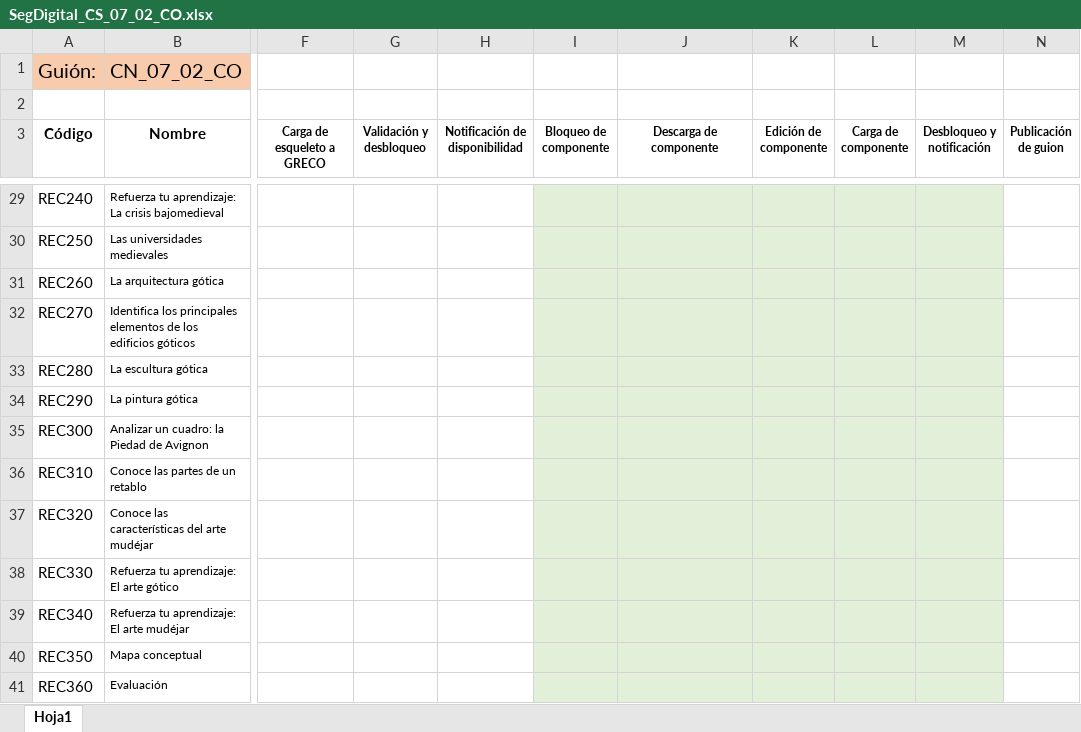
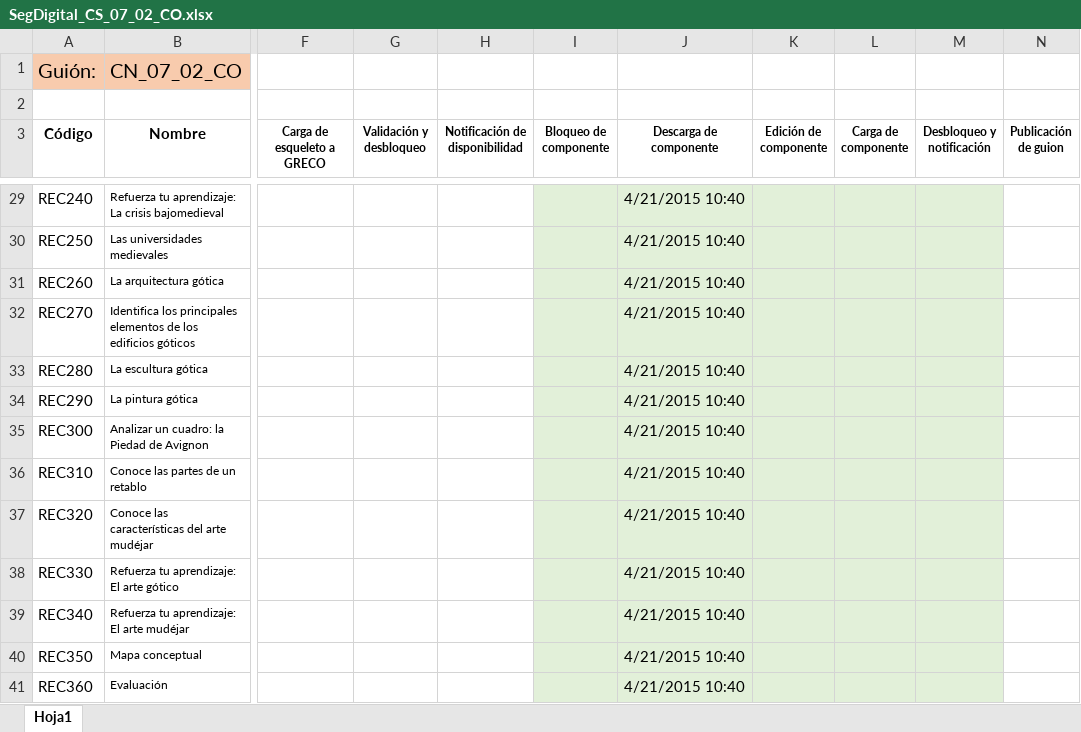
Before and after one commit to AulaPlanetaColombia/CienciasSociales, an Excel workbook: seguimiento/ProduccionDigital/SegDigital_CS_07_02_CO.xlsx, sheet Hoja1, drawn as a sheet; only a part is shown, gaps mark what is left out; values as stored, in another font and other column widths than the file's, no borders; the diff covers the shown part only; the diff names each change by its address in the sheet, - before the commit and + after, or states it on an @@ line.

```diff
--- a/seguimiento/ProduccionDigital/SegDigital_CS_07_02_CO.xlsx (sheet Hoja1)
+++ b/seguimiento/ProduccionDigital/SegDigital_CS_07_02_CO.xlsx (sheet Hoja1)
-J29:J41 (Descarga de componente): (empty)
+J29:J41 (Descarga de componente): 4/21/2015 10:40
```
Also changed, not shown: 24 edited cells elsewhere in this sheet, seguimiento/ProduccionDigital/SegDigital_CS_06_01_CO.xlsx, seguimiento/ProduccionDigital/SegDigital_CS_06_02_CO.xlsx, 37 other files.
